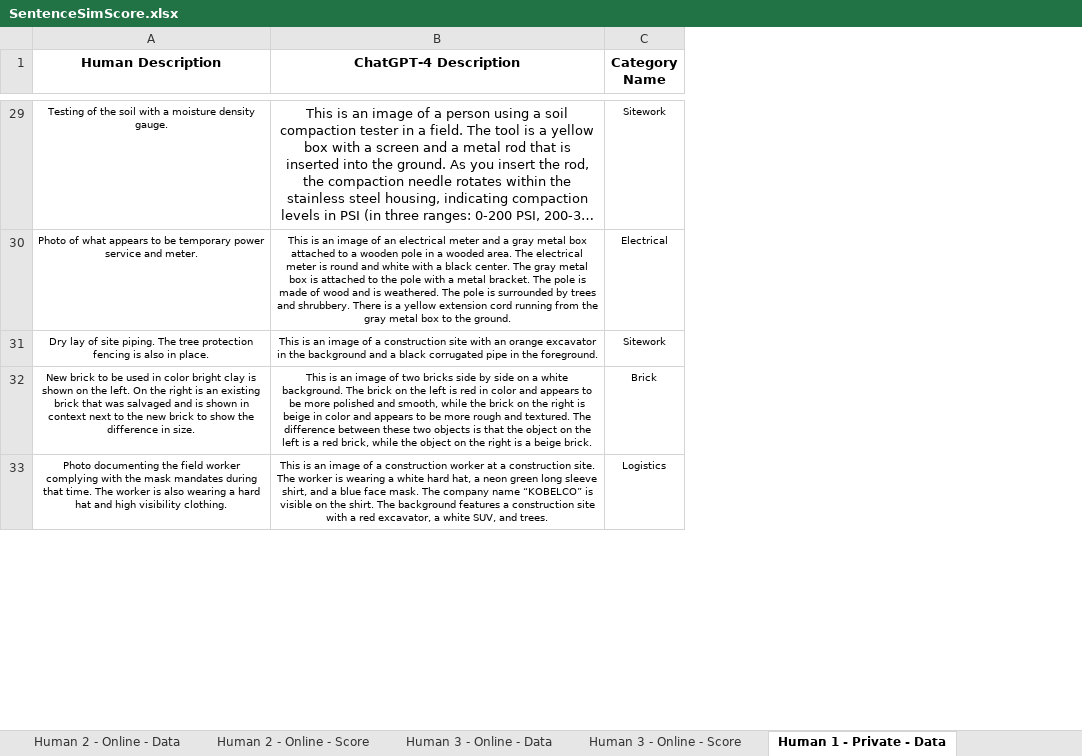
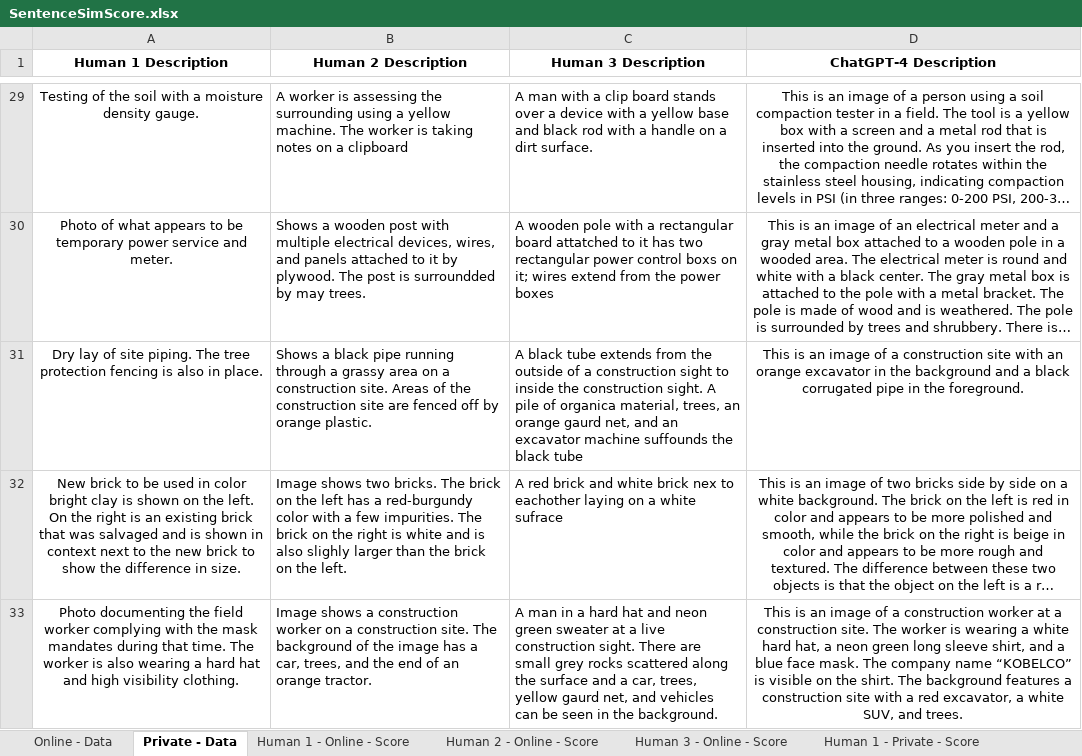
Before and after one commit to PedramBazrafshan/Sentence_Similarity_Analysis, an Excel workbook: SentenceSimScore.xlsx, sheet Private - Data, drawn as a sheet; only a part is shown, gaps mark what is left out; long unchanged cells end in …; values as stored, in another font and other column widths than the file's, no borders; removed rows and columns are numbered as before the commit, all else as after; the diff covers the shown part only; the diff names each change by its address in the sheet, - before the commit and + after, or states it on an @@ line.

```diff
--- a/SentenceSimScore.xlsx (sheet Private - Data)
+++ b/SentenceSimScore.xlsx (sheet Private - Data)
-sheet tab: Human 1 - Private - Data
+sheet tab: Private - Data
-sheet tab: Human 2 - Online - Data
-sheet tab: Human 3 - Online - Data
@@ sheet tab order changed: Online - Data | Private - Data | Human 1 - Online - Score | Human 2 - Online - Score | Human 3 - Online - Score | Human 1 - Private - Score @@
+column B (Human 2 Description), rows 29-33: A worker is assessing the surrounding using a yellow machine. The worker is taking notes on a clipboard | Shows a wooden post with multiple electrical devices, wires, and panels attached to it by plywood. The post is surroundded by may trees. | Shows a black pipe running through a grassy area on a construction site. Areas of the construction site are fenced off by orange plastic. | Image shows two bricks. The brick on the left has a red-burgundy color with a few impurities. The brick on the right is white and is also slighly larger than the brick on the left. | Image shows a construction worker on a construction site. The background of the image has a car, trees, and the end of an orange tractor.
+column C (Human 3 Description), rows 29-33: A man with a clip board stands over a device with a yellow base and black rod with a handle on a dirt surface. | A wooden pole with a rectangular board attatched to it has two rectangular power control boxs on it; wires extend from the power boxes | A black tube extends from the outside of a construction sight to inside the construction sight. A pile of organica material, trees, an orange gaurd net, and an excavator machine suffounds the black tube | A red brick and white brick nex to eachother laying on a white sufrace | A man in a hard hat and neon green sweater at a live construction sight. There are small grey rocks scattered along the surface and a car, trees, yellow gaurd net, and vehicles can be seen in the background.
-column C (Category Name), rows 29-33: Sitework | Electrical | Sitework | Brick | Logistics
-A1: Human Description
+A1: Human 1 Description
@@ A29:A33 text size: larger @@
@@ D30:D33 text size: larger @@
```
Also changed, not shown: 48 added rows and cell formats elsewhere in this sheet, sheet Human 1 - Private - Score, sheet Human 3 - Private - Score, sheet Human 2 - Private - Score, sheet Human 1 - Online - Score, sheet Human 2 - Online - Score, sheet Human 3 - Online - Score, 7 more sheets, other sheet tabs.
